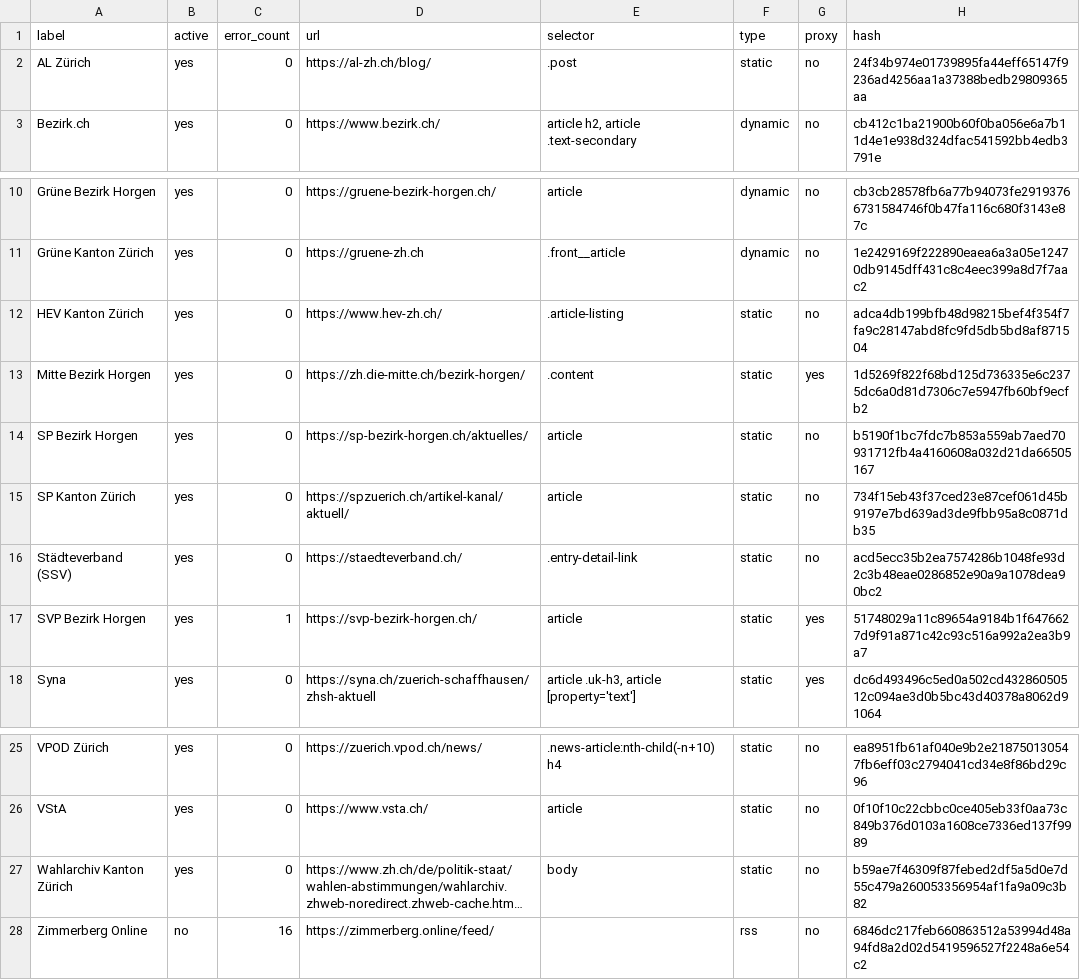
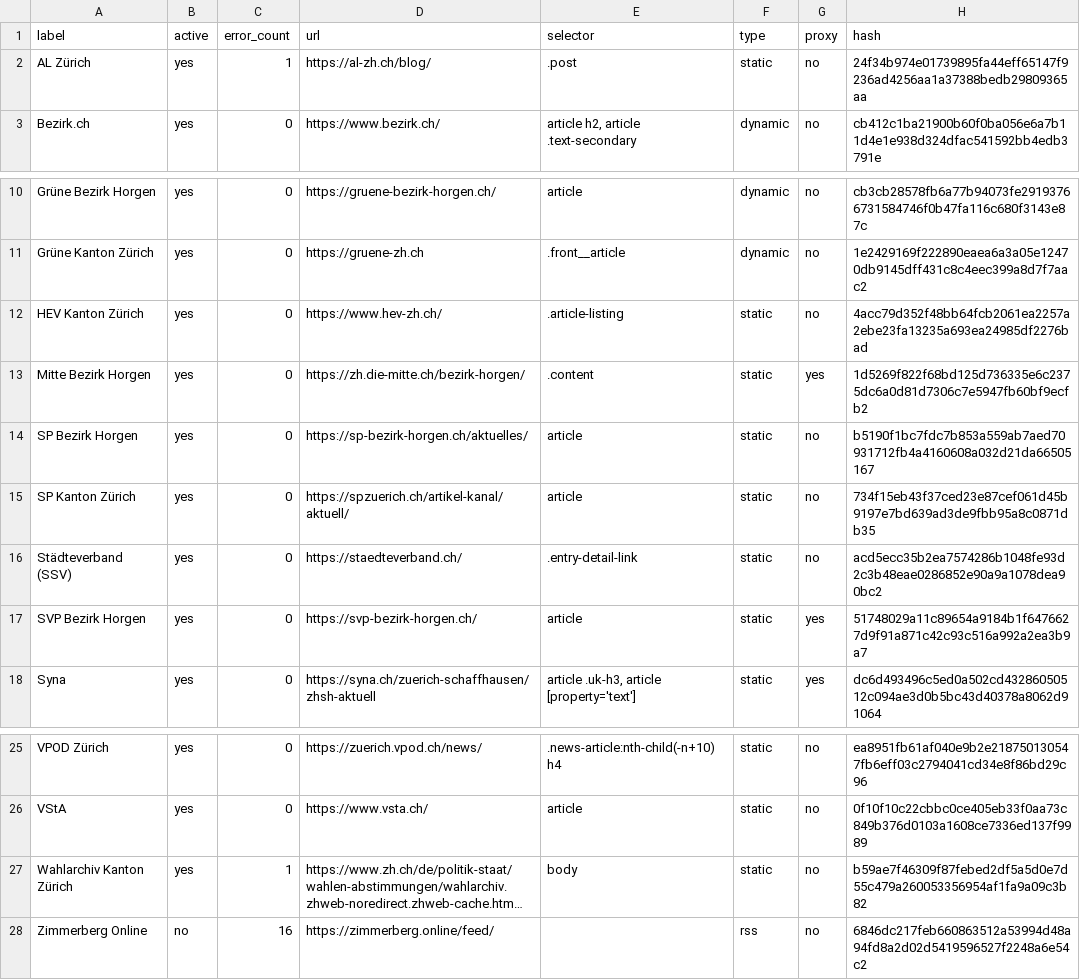
Before and after one commit to metaodi/website-monitor, a CSV file: csv/bezirk_horgen.csv, drawn as a sheet; only a part is shown, gaps mark what is left out; long unchanged cells end in …; the diff names each change by its address in the sheet, - before the commit and + after, or states it on an @@ line.

Commit message:
Update csv/bezirk_horgen.csv with updated hashes

```diff
--- a/csv/bezirk_horgen.csv
+++ b/csv/bezirk_horgen.csv
-C2 (error_count): 0
+C2 (error_count): 1
-H12 (hash): adca4db199bfb48d98215bef4f354f7fa9c28147abd8fc9fd5db5bd8af871504
+H12 (hash): 4acc79d352f48bb64fcb2061ea2257a2ebe23fa13235a693ea24985df2276bad
-C17 (error_count): 1
+C17 (error_count): 0
-C27 (error_count): 0
+C27 (error_count): 1
```
Also changed, not shown: 2 other files.
